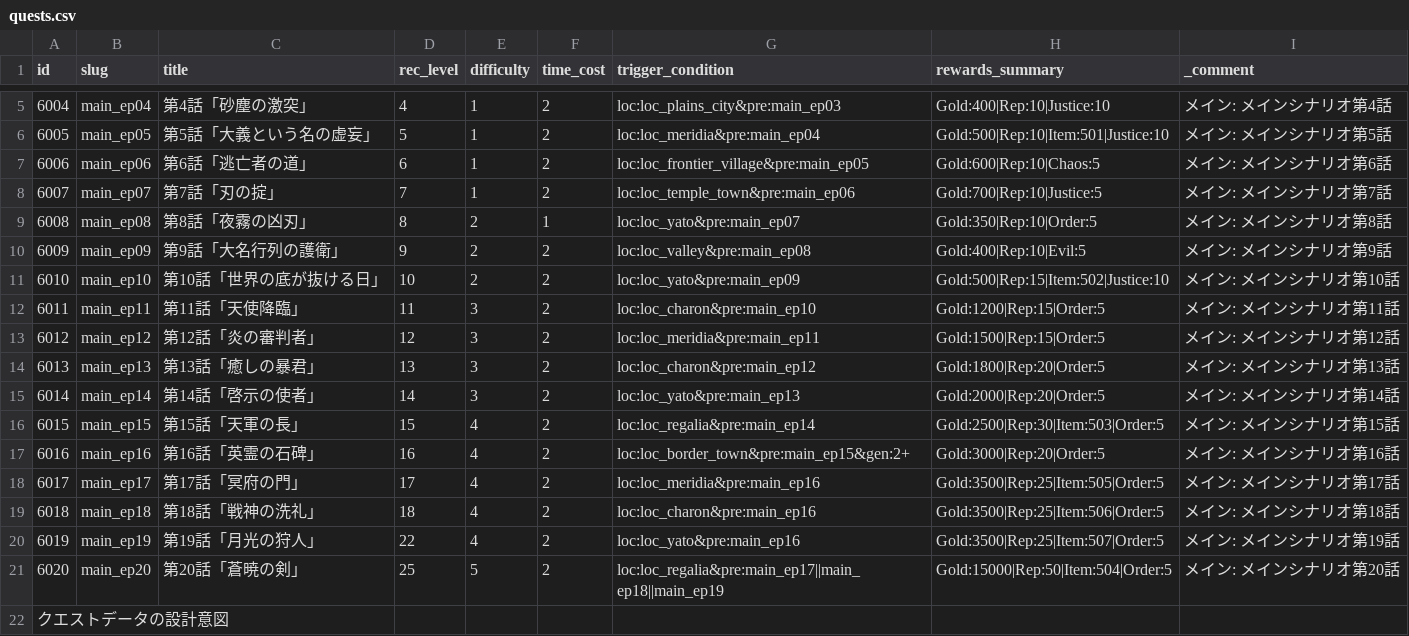
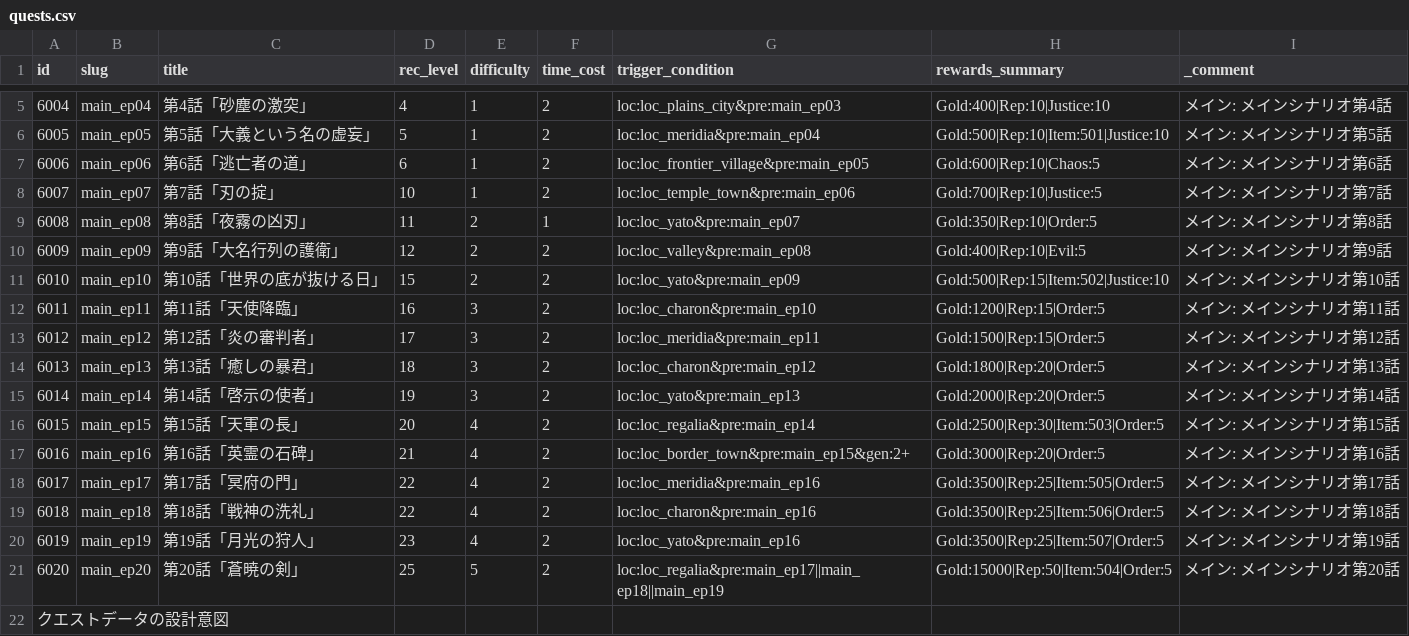
Before and after one commit to kiyoshikitamura/code-wirth-dawn, a CSV file: src/data/csv/quests.csv, drawn as a sheet; only a part is shown, gaps mark what is left out.

Commit message:
fix: adjust recommended levels for mid-to-late game quests and balance specific enemy stats

```diff
--- a/src/data/csv/quests.csv
+++ b/src/data/csv/quests.csv
@@ -7,15 +7,15 @@ id,slug,title,rec_level,difficulty,time_cost,trigger_condition,rewards_summary,_
 6006,main_ep06,第6話「逃亡者の道」,6,1,2,loc:loc_frontier_village&pre:main_ep05,Gold:600|Rep:10|Chaos:5,メイン: メインシナリオ第6話
-6007,main_ep07,第7話「刃の掟」,7,1,2,loc:loc_temple_town&pre:main_ep06,Gold:700|Rep:10|Justice:5,メイン: メインシナリオ第7話
-6008,main_ep08,第8話「夜霧の凶刃」,8,2,1,loc:loc_yato&pre:main_ep07,Gold:350|Rep:10|Order:5,メイン: メインシナリオ第8話
-6009,main_ep09,第9話「大名行列の護衛」,9,2,2,loc:loc_valley&pre:main_ep08,Gold:400|Rep:10|Evil:5,メイン: メインシナリオ第9話
-6010,main_ep10,第10話「世界の底が抜ける日」,10,2,2,loc:loc_yato&pre:main_ep09,Gold:500|Rep:15|Item:502|Justice:10,メイン: メインシナリオ第10話
-6011,main_ep11,第11話「天使降臨」,11,3,2,loc:loc_charon&pre:main_ep10,Gold:1200|Rep:15|Order:5,メイン: メインシナリオ第11話
-6012,main_ep12,第12話「炎の審判者」,12,3,2,loc:loc_meridia&pre:main_ep11,Gold:1500|Rep:15|Order:5,メイン: メインシナリオ第12話
-6013,main_ep13,第13話「癒しの暴君」,13,3,2,loc:loc_charon&pre:main_ep12,Gold:1800|Rep:20|Order:5,メイン: メインシナリオ第13話
-6014,main_ep14,第14話「啓示の使者」,14,3,2,loc:loc_yato&pre:main_ep13,Gold:2000|Rep:20|Order:5,メイン: メインシナリオ第14話
-6015,main_ep15,第15話「天軍の長」,15,4,2,loc:loc_regalia&pre:main_ep14,Gold:2500|Rep:30|Item:503|Order:5,メイン: メインシナリオ第15話
-6016,main_ep16,第16話「英霊の石碑」,16,4,2,loc:loc_border_town&pre:main_ep15&gen:2+,Gold:3000|Rep:20|Order:5,メイン: メインシナリオ第16話
-6017,main_ep17,第17話「冥府の門」,17,4,2,loc:loc_meridia&pre:main_ep16,Gold:3500|Rep:25|Item:505|Order:5,メイン: メインシナリオ第17話
-6018,main_ep18,第18話「戦神の洗礼」,18,4,2,loc:loc_charon&pre:main_ep16,Gold:3500|Rep:25|Item:506|Order:5,メイン: メインシナリオ第18話
-6019,main_ep19,第19話「月光の狩人」,22,4,2,loc:loc_yato&pre:main_ep16,Gold:3500|Rep:25|Item:507|Order:5,メイン: メインシナリオ第19話
+6007,main_ep07,第7話「刃の掟」,10,1,2,loc:loc_temple_town&pre:main_ep06,Gold:700|Rep:10|Justice:5,メイン: メインシナリオ第7話
+6008,main_ep08,第8話「夜霧の凶刃」,11,2,1,loc:loc_yato&pre:main_ep07,Gold:350|Rep:10|Order:5,メイン: メインシナリオ第8話
+6009,main_ep09,第9話「大名行列の護衛」,12,2,2,loc:loc_valley&pre:main_ep08,Gold:400|Rep:10|Evil:5,メイン: メインシナリオ第9話
+6010,main_ep10,第10話「世界の底が抜ける日」,15,2,2,loc:loc_yato&pre:main_ep09,Gold:500|Rep:15|Item:502|Justice:10,メイン: メインシナリオ第10話
+6011,main_ep11,第11話「天使降臨」,16,3,2,loc:loc_charon&pre:main_ep10,Gold:1200|Rep:15|Order:5,メイン: メインシナリオ第11話
+6012,main_ep12,第12話「炎の審判者」,17,3,2,loc:loc_meridia&pre:main_ep11,Gold:1500|Rep:15|Order:5,メイン: メインシナリオ第12話
+6013,main_ep13,第13話「癒しの暴君」,18,3,2,loc:loc_charon&pre:main_ep12,Gold:1800|Rep:20|Order:5,メイン: メインシナリオ第13話
+6014,main_ep14,第14話「啓示の使者」,19,3,2,loc:loc_yato&pre:main_ep13,Gold:2000|Rep:20|Order:5,メイン: メインシナリオ第14話
+6015,main_ep15,第15話「天軍の長」,20,4,2,loc:loc_regalia&pre:main_ep14,Gold:2500|Rep:30|Item:503|Order:5,メイン: メインシナリオ第15話
+6016,main_ep16,第16話「英霊の石碑」,21,4,2,loc:loc_border_town&pre:main_ep15&gen:2+,Gold:3000|Rep:20|Order:5,メイン: メインシナリオ第16話
+6017,main_ep17,第17話「冥府の門」,22,4,2,loc:loc_meridia&pre:main_ep16,Gold:3500|Rep:25|Item:505|Order:5,メイン: メインシナリオ第17話
+6018,main_ep18,第18話「戦神の洗礼」,22,4,2,loc:loc_charon&pre:main_ep16,Gold:3500|Rep:25|Item:506|Order:5,メイン: メインシナリオ第18話
+6019,main_ep19,第19話「月光の狩人」,23,4,2,loc:loc_yato&pre:main_ep16,Gold:3500|Rep:25|Item:507|Order:5,メイン: メインシナリオ第19話
 6020,main_ep20,第20話「蒼暁の剣」,25,5,2,loc:loc_regalia&pre:main_ep17||main_ep18||main_ep19,Gold:15000|Rep:50|Item:504|Order:5,メイン: メインシナリオ第20話
```
Also changed, not shown: src/data/csv/enemies.csv, src/data/csv/quests_special.csv, 27 other files.
